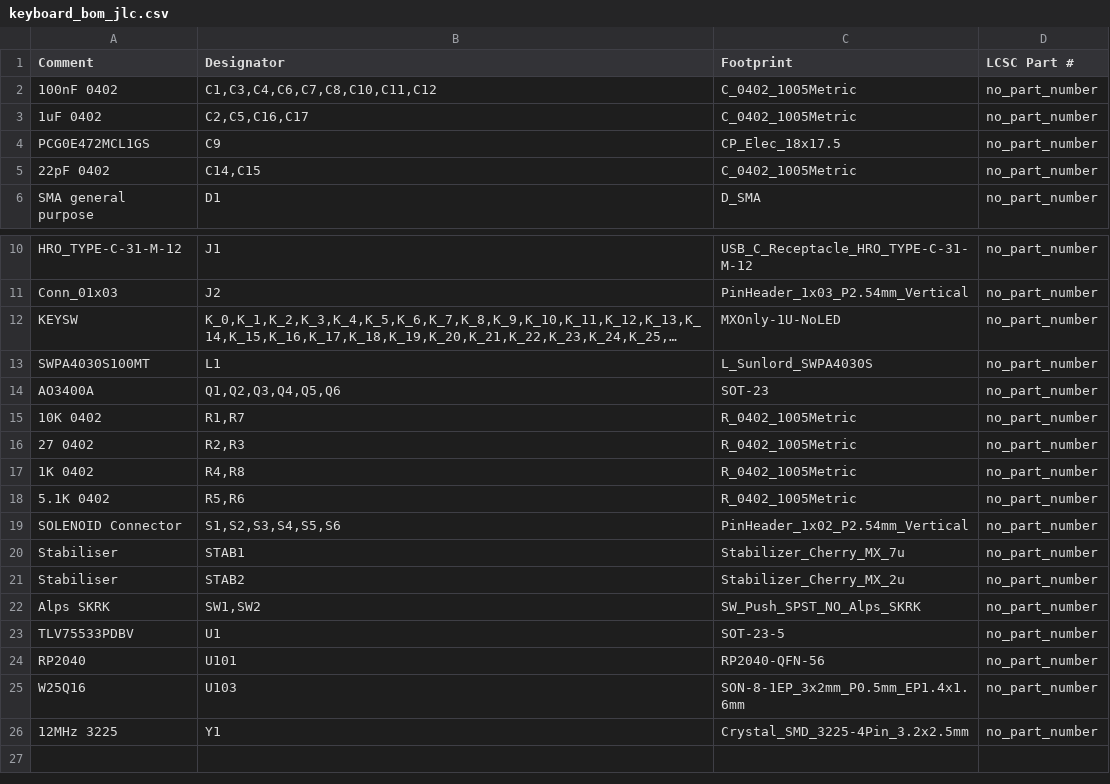
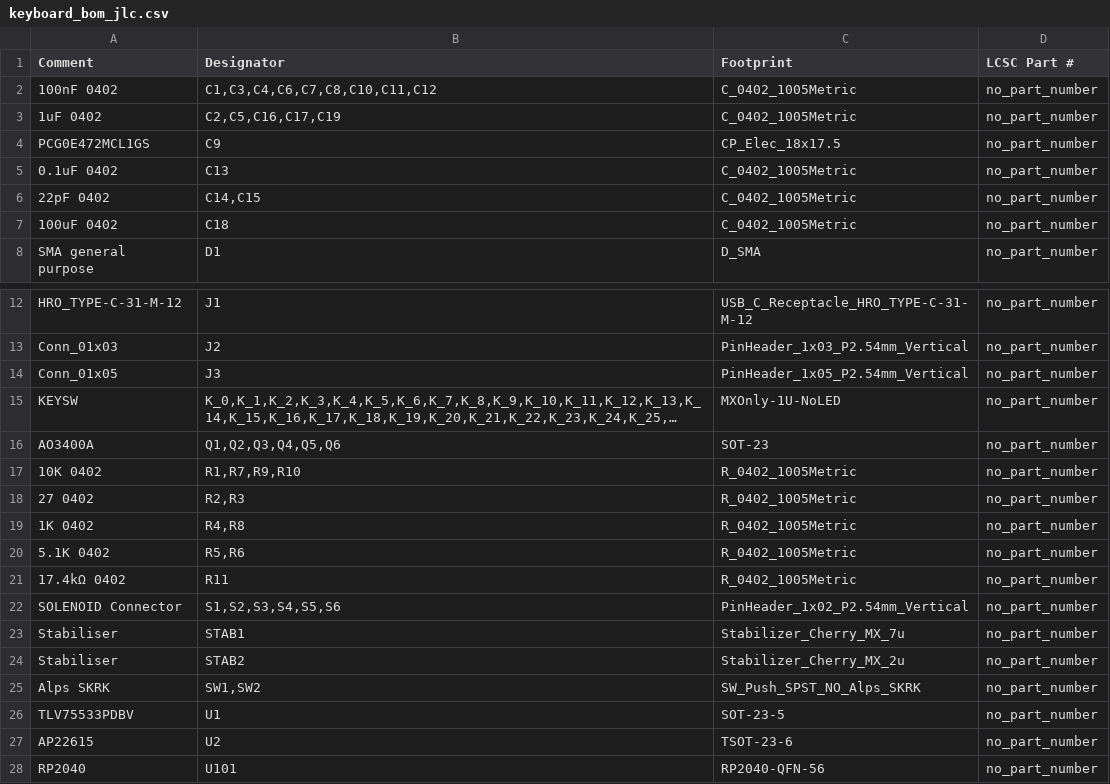
Before and after one commit to Envious-Data/Env-AHKB, a CSV file: PCB - Solenoid Ver Exp/_out/keyboard_bom_jlc.csv, drawn as a sheet; only a part is shown, gaps mark what is left out; the shorter side is filled out with more unchanged rows; long unchanged cells end in …; removed rows and columns are numbered as before the commit, all else as after; the diff names each change by its address in the sheet, - before the commit and + after, or states it on an @@ line.

```diff
--- a/PCB - Solenoid Ver Exp/_out/keyboard_bom_jlc.csv
+++ b/PCB - Solenoid Ver Exp/_out/keyboard_bom_jlc.csv
-B3 (Designator): C2,C5,C16,C17
+B3 (Designator): C2,C5,C16,C17,C19
+row 5: 0.1uF 0402 | C13 | C_0402_1005Metric | no_part_number
+row 7: 100uF 0402 | C18 | C_0402_1005Metric | no_part_number
+row 14: Conn_01x05 | J3 | PinHeader_1x05_P2.54mm_Vertical | no_part_number
-row 13: SWPA4030S100MT | L1 | L_Sunlord_SWPA4030S | no_part_number
-B17 (Designator): R1,R7
+B17 (Designator): R1,R7,R9,R10
+row 21: 17.4kΩ 0402 | R11 | R_0402_1005Metric | no_part_number
+row 27: AP22615 | U2 | TSOT-23-6 | no_part_number
```
Also changed, not shown: PCB - Solenoid Ver Exp/_out/keyboard_cpl_jlc.csv, 12 other files.
